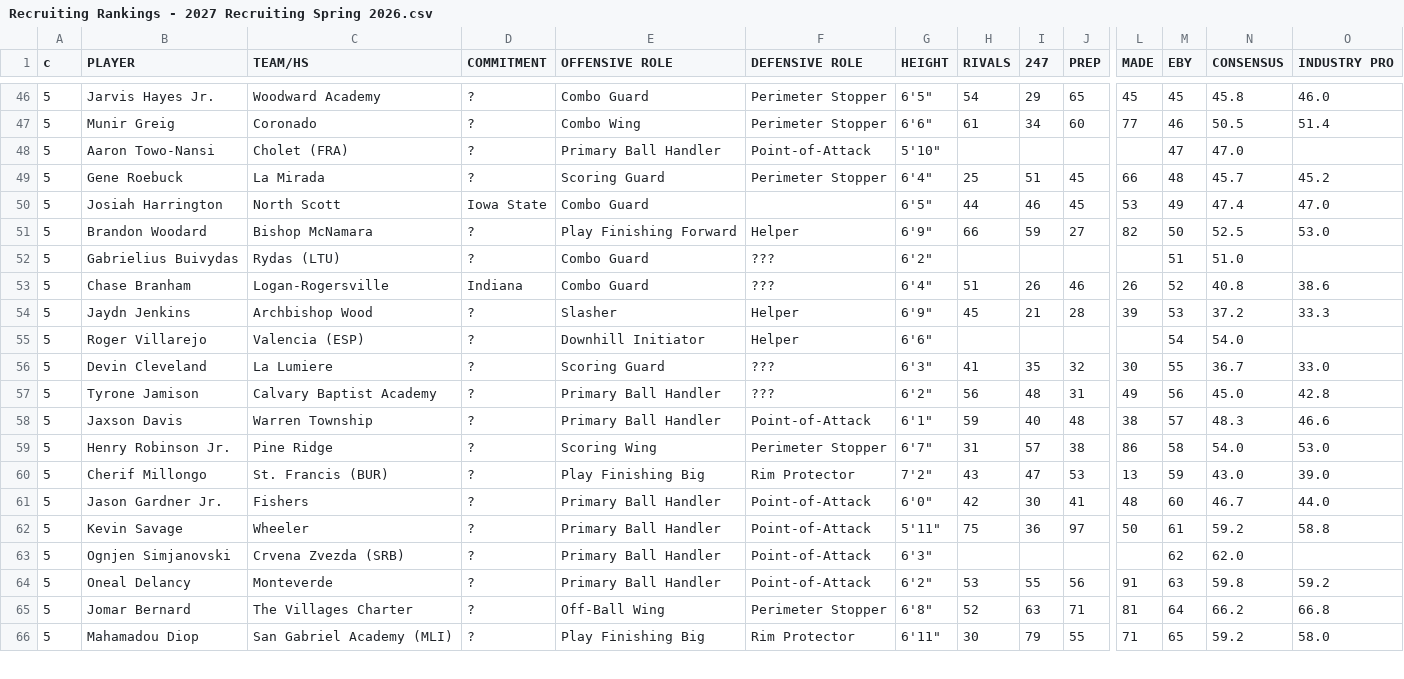
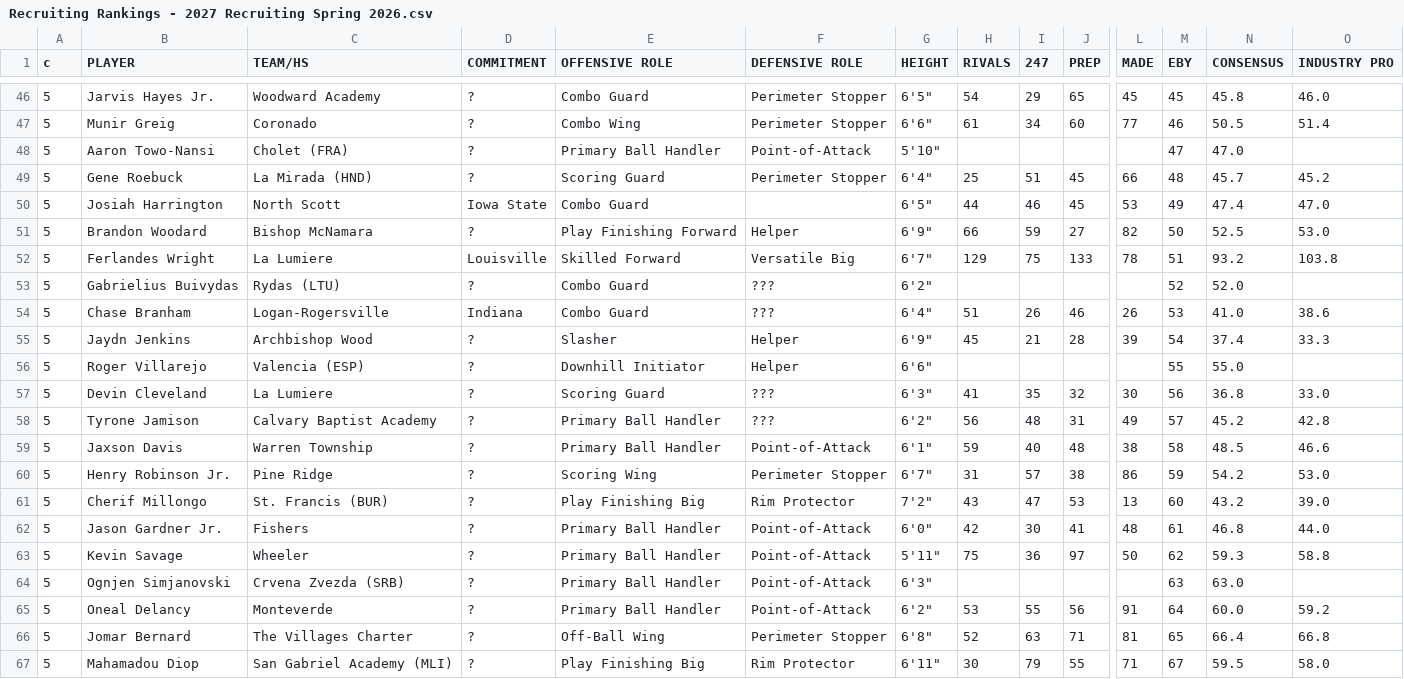
Before and after one commit to logeby2/logeby2.github.io, a CSV file: Recruiting-Rankings/Recruiting Rankings - 2027 Recruiting Spring 2026.csv, drawn as a sheet; only a part is shown, gaps mark what is left out; addresses are those after the commit; rows hold the shown columns only; the diff covers the shown part only; the diff names each change by its address in the sheet, - before the commit and + after, or states it on an @@ line.

```diff
--- a/Recruiting-Rankings/Recruiting Rankings - 2027 Recruiting Spring 2026.csv
+++ b/Recruiting-Rankings/Recruiting Rankings - 2027 Recruiting Spring 2026.csv
-C49 (TEAM/HS): La Mirada
+C49 (TEAM/HS): La Mirada (HND)
+row 52: 5 | Ferlandes Wright | La Lumiere | Louisville | Skilled Forward | Versatile Big | 6'7" | 129 | 75 | 133 | 78 | 51 | 93.2 | 103.8
-M53 (EBY): 51
+M53 (EBY): 52
-N53 (CONSENSUS): 51.0
+N53 (CONSENSUS): 52.0
-M54 (EBY): 52
+M54 (EBY): 53
-N54 (CONSENSUS): 40.8
+N54 (CONSENSUS): 41.0
-M55 (EBY): 53
+M55 (EBY): 54
-N55 (CONSENSUS): 37.2
+N55 (CONSENSUS): 37.4
-M56 (EBY): 54
+M56 (EBY): 55
-N56 (CONSENSUS): 54.0
+N56 (CONSENSUS): 55.0
-M57 (EBY): 55
+M57 (EBY): 56
-N57 (CONSENSUS): 36.7
+N57 (CONSENSUS): 36.8
-M58 (EBY): 56
+M58 (EBY): 57
-N58 (CONSENSUS): 45.0
+N58 (CONSENSUS): 45.2
-M59 (EBY): 57
+M59 (EBY): 58
-N59 (CONSENSUS): 48.3
+N59 (CONSENSUS): 48.5
-M60 (EBY): 58
+M60 (EBY): 59
-N60 (CONSENSUS): 54.0
+N60 (CONSENSUS): 54.2
-M61 (EBY): 59
+M61 (EBY): 60
-N61 (CONSENSUS): 43.0
+N61 (CONSENSUS): 43.2
-M62 (EBY): 60
+M62 (EBY): 61
-N62 (CONSENSUS): 46.7
+N62 (CONSENSUS): 46.8
-M63 (EBY): 61
+M63 (EBY): 62
-N63 (CONSENSUS): 59.2
+N63 (CONSENSUS): 59.3
-M64 (EBY): 62
+M64 (EBY): 63
-N64 (CONSENSUS): 62.0
+N64 (CONSENSUS): 63.0
-M65 (EBY): 63
+M65 (EBY): 64
-N65 (CONSENSUS): 59.8
+N65 (CONSENSUS): 60.0
-M66 (EBY): 64
+M66 (EBY): 65
-N66 (CONSENSUS): 66.2
+N66 (CONSENSUS): 66.4
-M67 (EBY): 65
+M67 (EBY): 67
-N67 (CONSENSUS): 59.2
+N67 (CONSENSUS): 59.5
```
Also changed, not shown: 1 removed row and 32 edited cells elsewhere in this file, Recruiting-Rankings/Recruiting Rankings - 2026 Recruiting Spring 2026.csv, Recruiting-Rankings/Recruiting Rankings - 2028 Recruiting Spring 2026.csv, 1 other file.
